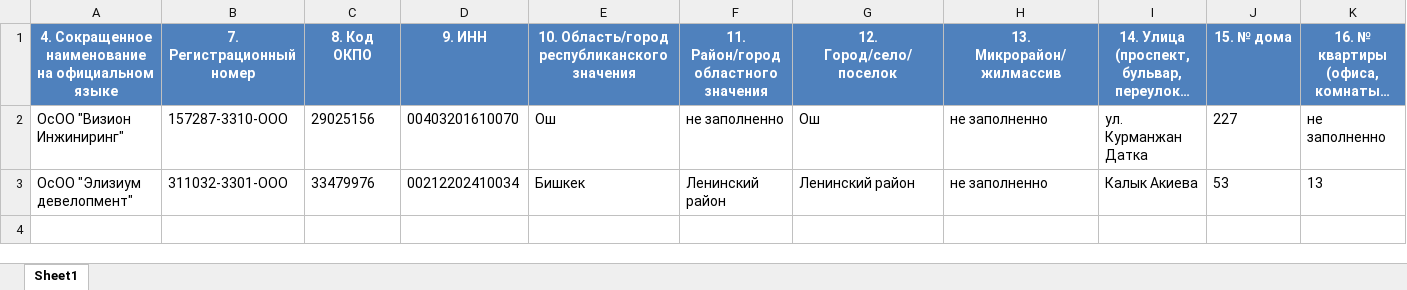
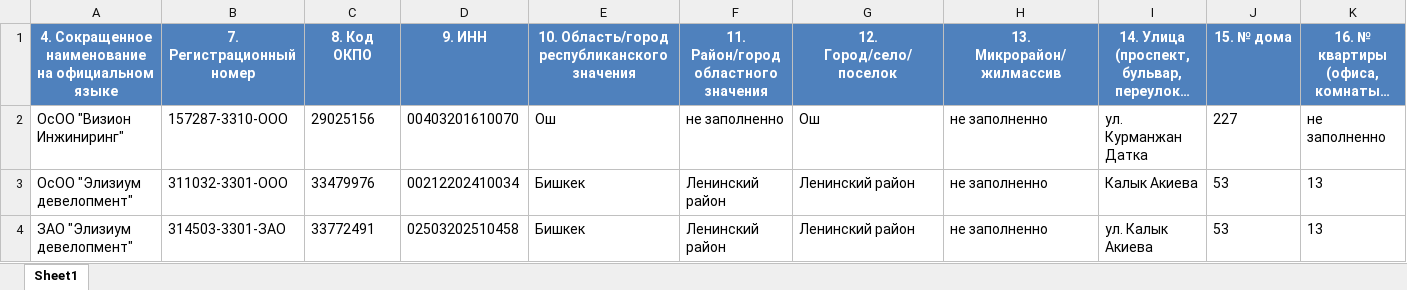
Before and after one commit to Chernov2312/pythonProject123, an Excel workbook: bot/excel_files/companies.xlsx, sheet Sheet1, drawn as a sheet; only a part is shown; long unchanged cells end in …; values as stored, in another font and other column widths than the file's, no borders; rows hold the shown columns only; the diff names each change by its address in the sheet, - before the commit and + after, or states it on an @@ line.

```diff
--- a/bot/excel_files/companies.xlsx (sheet Sheet1)
+++ b/bot/excel_files/companies.xlsx (sheet Sheet1)
+row 4: ЗАО "Элизиум девелопмент" | 314503-3301-ЗАО | 33772491 | 02503202510458 | Бишкек | Ленинский район | Ленинский район | не заполненно | ул. Калык Акиева | 53 | 13
```
Also changed, not shown: 2 other files.
